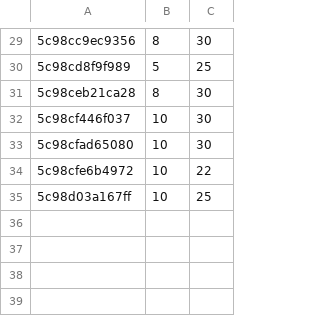
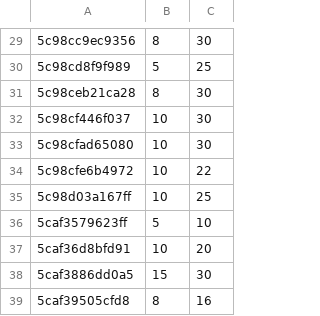
Before and after one commit to Yasamato/Zuteilungsalgorithmus, a CSV file: FinishedAlgorithm/projekte.csv, drawn as a sheet; only a part is shown, gaps mark what is left out.

```diff
--- a/FinishedAlgorithm/projekte.csv
+++ b/FinishedAlgorithm/projekte.csv
@@ -35 +35,5 @@
 5c98d03a167ff,10,25
+5caf3579623ff,5,10
+5caf36d8bfd91,10,20
+5caf3886dd0a5,15,30
+5caf39505cfd8,8,16
```
Also changed, not shown: FinishedAlgorithm/verteilungNachProjekten.csv, FinishedAlgorithm/verteilungNachSchuelern.csv, 6 other files.
